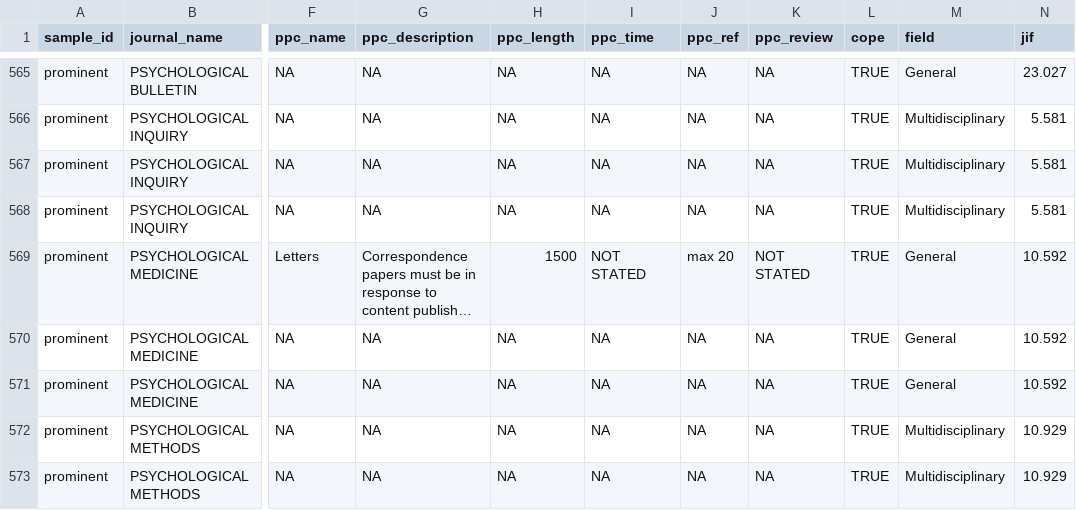
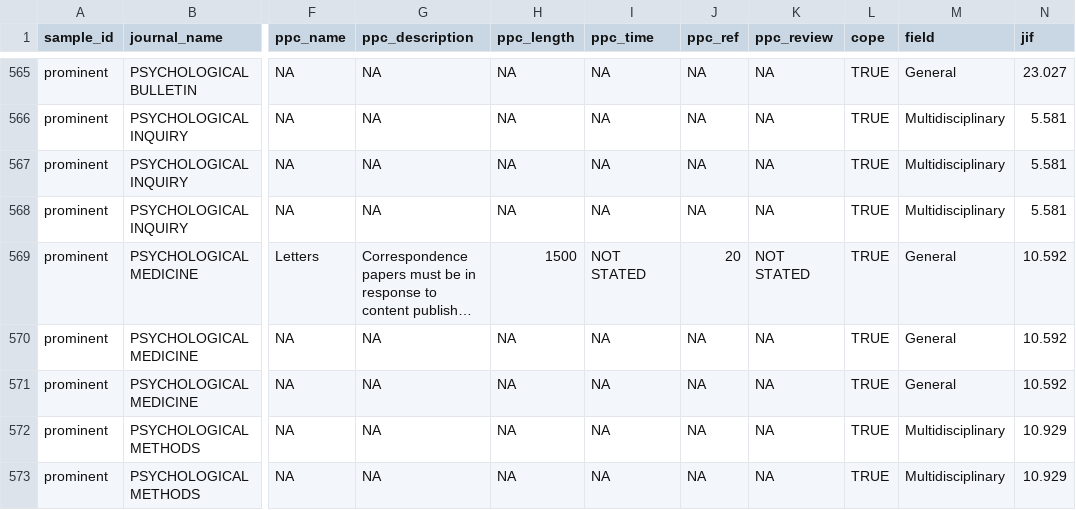
Before and after one commit to TomHardwicke/PROJ_2023_psych-journal-critique, a CSV file: data/processed/d_journals.csv, drawn as a sheet; only a part is shown, gaps mark what is left out; long unchanged cells end in …; the diff names each change by its address in the sheet, - before the commit and + after, or states it on an @@ line.

```diff
--- a/data/processed/d_journals.csv
+++ b/data/processed/d_journals.csv
-J569 (ppc_ref): max 20
+J569 (ppc_ref): 20
```
Also changed, not shown: 9 other files.
